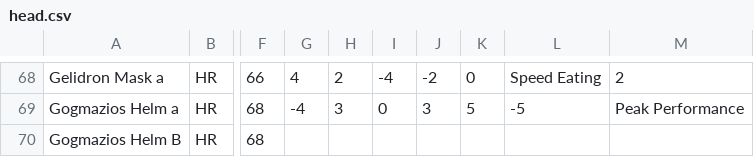
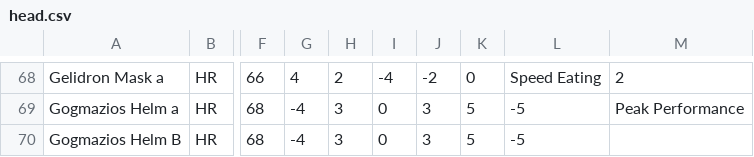
Before and after one commit to TheRealPork55/Porks-Armor-Set-Search, a CSV file: src/resources/head.csv, drawn as a sheet; only a part is shown, gaps mark what is left out; the diff names each change by its address in the sheet, - before the commit and + after, or states it on an @@ line.

Commit message:
Added elemental resistances to Gog Helm Beta, trying to get everything in working order between devices

```diff
--- a/src/resources/head.csv
+++ b/src/resources/head.csv
-G70: (empty)
+G70: -4
-H70: (empty)
+H70: 3
-I70: (empty)
+I70: 0
-J70: (empty)
+J70: 3
-K70: (empty)
+K70: 5
-L70: (empty)
+L70: -5
```
